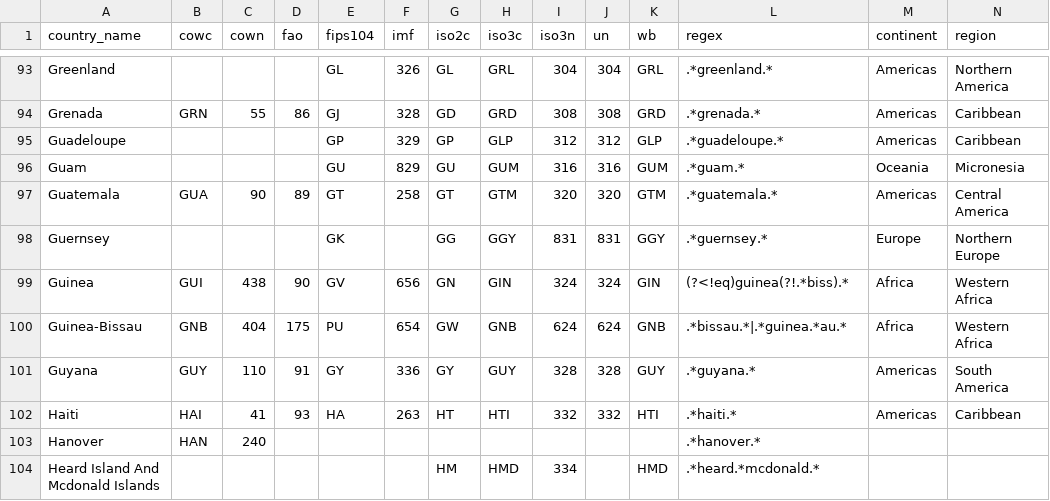
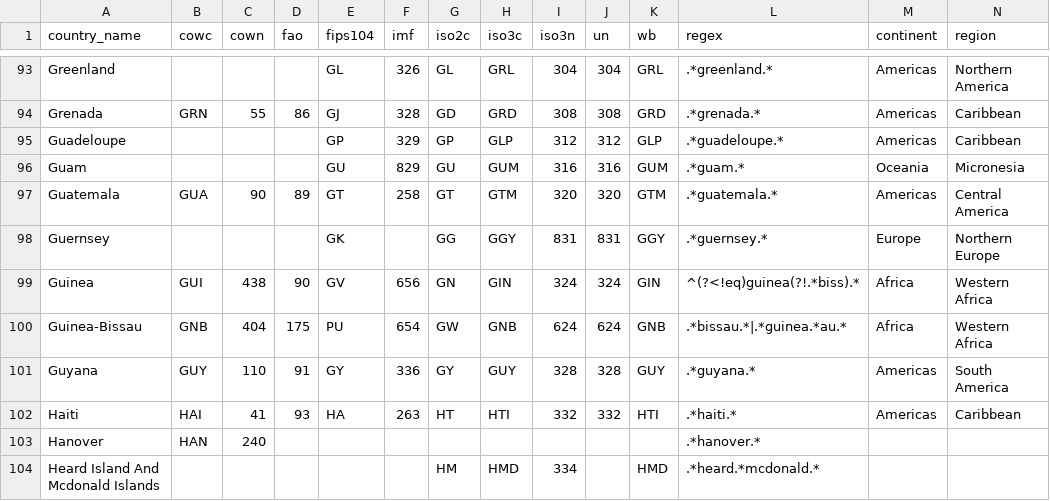
Before and after one commit to seldn/pycountrycode, a CSV file: countrycode/data/countrycode_data.csv, drawn as a sheet; only a part is shown, gaps mark what is left out.

Commit message:
Avoids confusion with Eq Guinea

```diff
--- a/countrycode/data/countrycode_data.csv
+++ b/countrycode/data/countrycode_data.csv
@@ -98,3 +98,3 @@ Guatemala,GUA,90,89,GT,258,GT,GTM,320,320,GTM,.*guatemala.*,Americas,Central Ame
 Guernsey,,,,GK,,GG,GGY,831,831,GGY,.*guernsey.*,Europe,Northern Europe
-Guinea,GUI,438,90,GV,656,GN,GIN,324,324,GIN,(?<!eq)guinea(?!.*biss).*,Africa,Western Africa
+Guinea,GUI,438,90,GV,656,GN,GIN,324,324,GIN,^(?<!eq)guinea(?!.*biss).*,Africa,Western Africa
 Guinea-Bissau,GNB,404,175,PU,654,GW,GNB,624,624,GNB,.*bissau.*|.*guinea.*au.*,Africa,Western Africa
```
